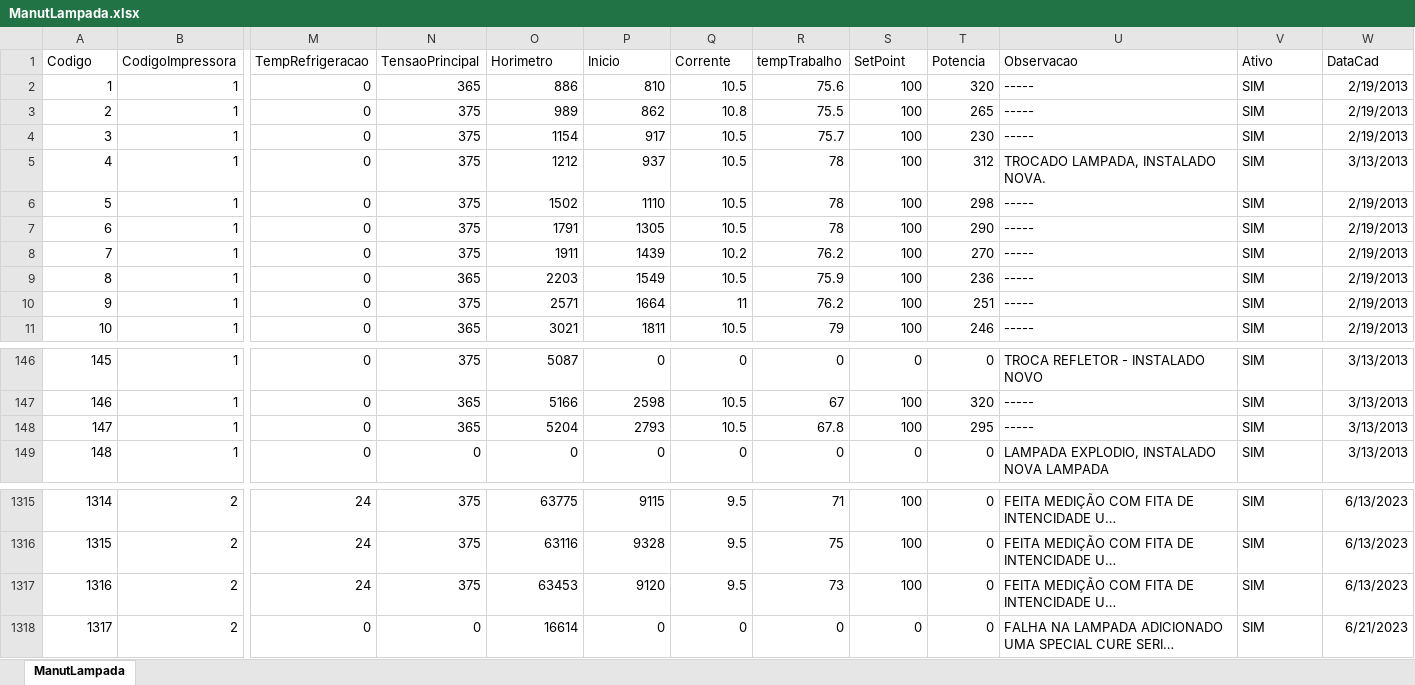
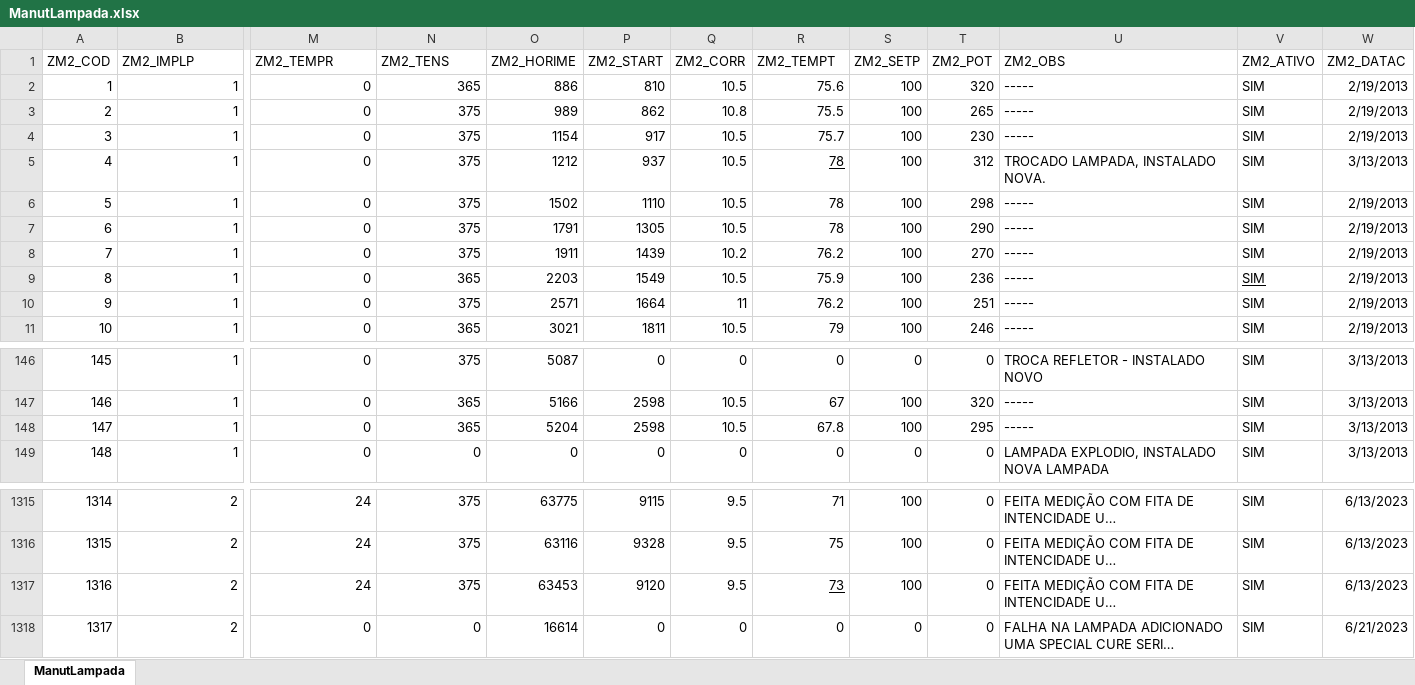
Before and after one commit to Bielfer12/Controle-de-Rolos-e-L-mpadas, an Excel workbook: Documentos/ManutLampada.xlsx, sheet ManutLampada, drawn as a sheet; only a part is shown, gaps mark what is left out; long unchanged cells end in …; values as stored, in another font and other column widths than the file's, no borders; removed rows and columns are numbered as before the commit, all else as after; rows hold the shown columns only; the diff names each change by its address in the sheet, - before the commit and + after, or states it on an @@ line.

```diff
--- a/Documentos/ManutLampada.xlsx (sheet ManutLampada)
+++ b/Documentos/ManutLampada.xlsx (sheet ManutLampada)
-row 1: Codigo | CodigoImpressora | TempRefrigeracao | TensaoPrincipal | Horimetro | Inicio | Corrente | tempTrabalho | SetPoint | Potencia | Observacao | Ativo | DataCad
+row 1: ZM2_COD | ZM2_IMPLP | ZM2_TEMPR | ZM2_TENS | ZM2_HORIME | ZM2_START | ZM2_CORR | ZM2_TEMPT | ZM2_SETP | ZM2_POT | ZM2_OBS | ZM2_ATIVO | ZM2_DATAC
-R5 underline: off
+R5 underline: on
-V9 underline: off
+V9 underline: on
-P148: 2793
+P148: 2598
-R1317 underline: off
+R1317 underline: on
```
Also changed, not shown: 6 other files.
